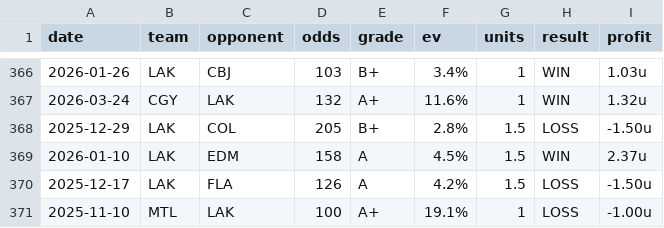
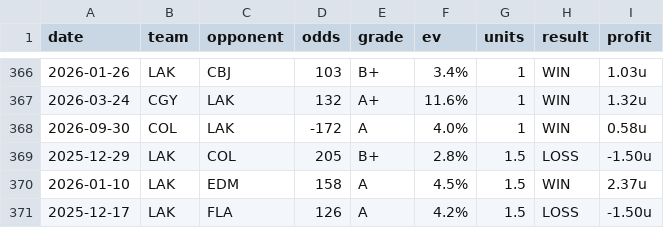
Before and after one commit to dpk1212/nhl-savant, a CSV file: public/data/nhl-picks-completed.csv, drawn as a sheet; only a part is shown, gaps mark what is left out; the shorter side is filled out with more unchanged rows; the diff names each change by its address in the sheet, - before the commit and + after, or states it on an @@ line.

```diff
--- a/public/data/nhl-picks-completed.csv
+++ b/public/data/nhl-picks-completed.csv
+row 368: 2026-09-30 | COL | LAK | -172 | A | 4.0% | 1 | WIN | 0.58u
```
Also changed, not shown: 1 other file.
